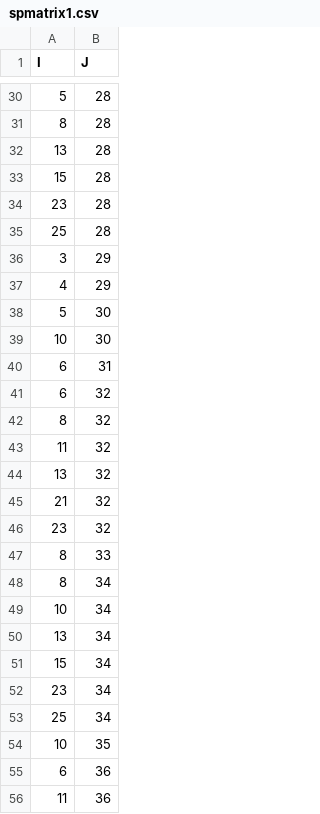
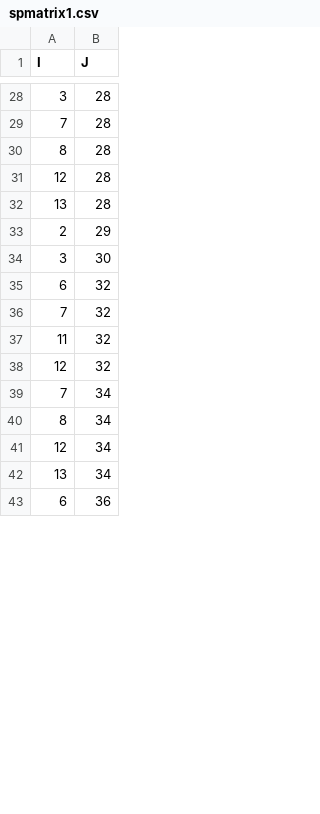
Before and after one commit to RajeshMishra95/CircuitSimulation, a CSV file: spmatrix1.csv, drawn as a sheet; only a part is shown, gaps mark what is left out; the diff covers the shown part only.

```diff
--- a/spmatrix1.csv
+++ b/spmatrix1.csv
@@ -30,27 +28,16 @@ I,J
-5,28
+3,28
+7,28
 8,28
+12,28
 13,28
-15,28
-23,28
-25,28
-3,29
-4,29
-5,30
-10,30
-6,31
+2,29
+3,30
 6,32
-8,32
+7,32
 11,32
-13,32
-21,32
-23,32
-8,33
+12,32
+7,34
 8,34
-10,34
+12,34
 13,34
-15,34
-23,34
-25,34
-10,35
 6,36
-11,36
```
Also changed, not shown: 21 added rows, 44 removed rows and 17 edited cells elsewhere in this file, 1 other file.
